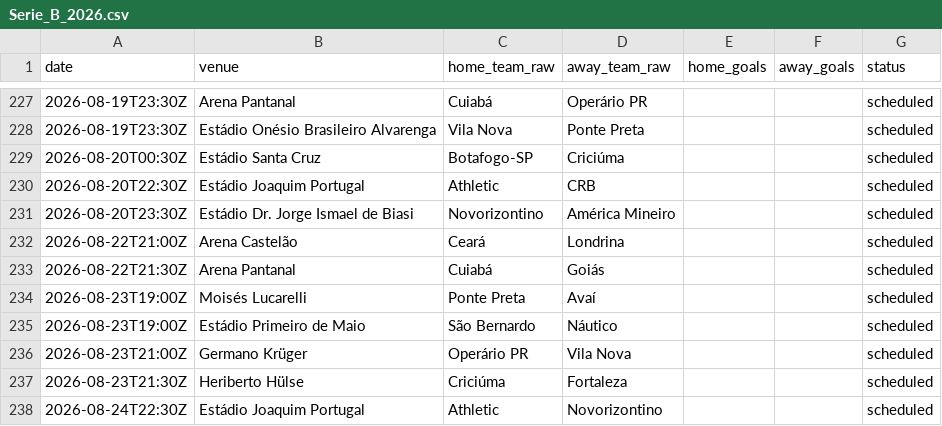
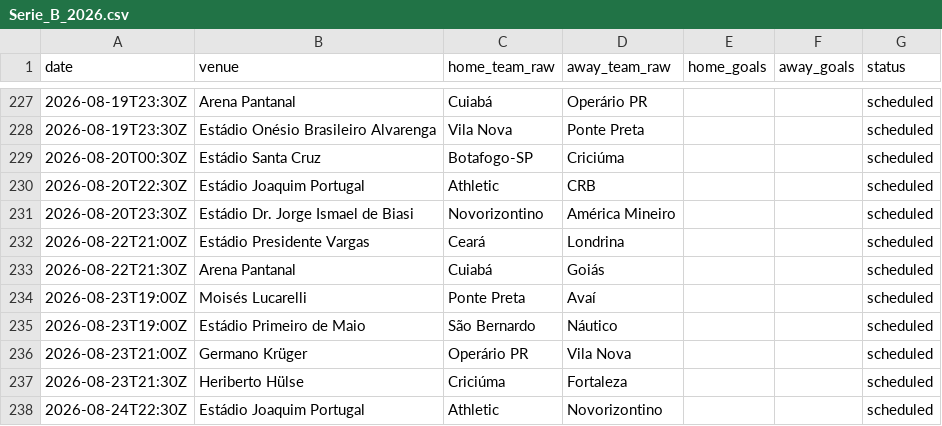
Before and after one commit to IgorMichels/campo-aberto, a CSV file: data/raw/brazil/espn/Serie_B_2026.csv, drawn as a sheet; only a part is shown, gaps mark what is left out; the diff covers the shown part only.

```diff
--- a/data/raw/brazil/espn/Serie_B_2026.csv
+++ b/data/raw/brazil/espn/Serie_B_2026.csv
@@ -231,3 +231,3 @@ date,venue,home_team_raw,away_team_raw,home_goals,away_goals,status
 2026-08-20T23:30Z,Estádio Dr. Jorge Ismael de Biasi,Novorizontino,América Mineiro,,,scheduled
-2026-08-22T21:00Z,Arena Castelão,Ceará,Londrina,,,scheduled
+2026-08-22T21:00Z,Estádio Presidente Vargas,Ceará,Londrina,,,scheduled
 2026-08-22T21:30Z,Arena Pantanal,Cuiabá,Goiás,,,scheduled
```
Also changed, not shown: 31 edited cells elsewhere in this file, data/raw/brazil/cbf/Serie_B_2026.csv, 4 other files.
